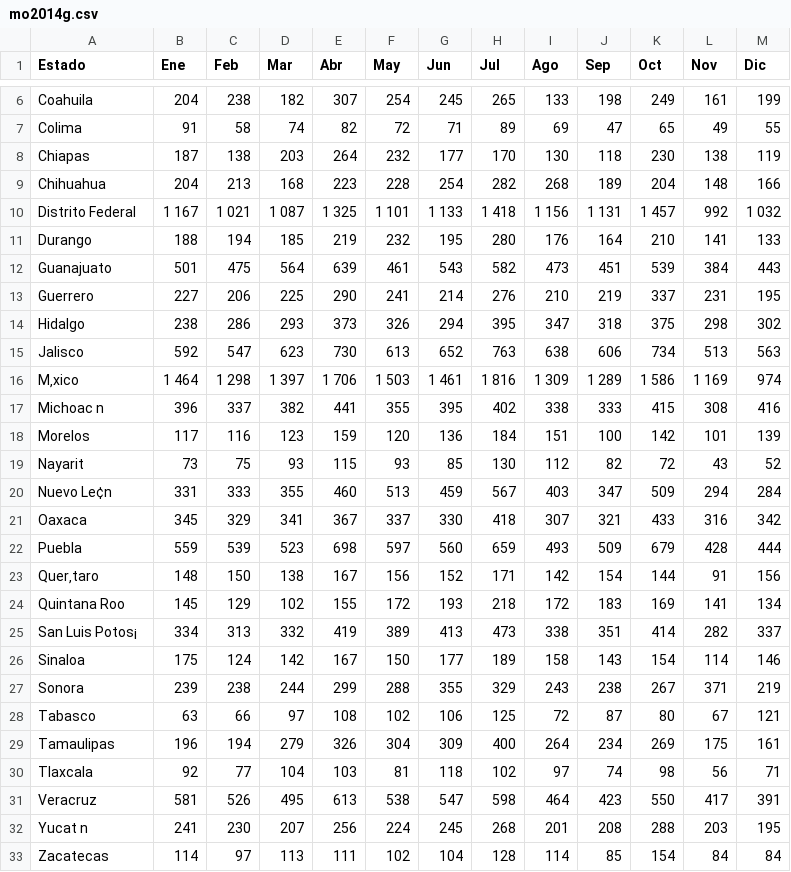
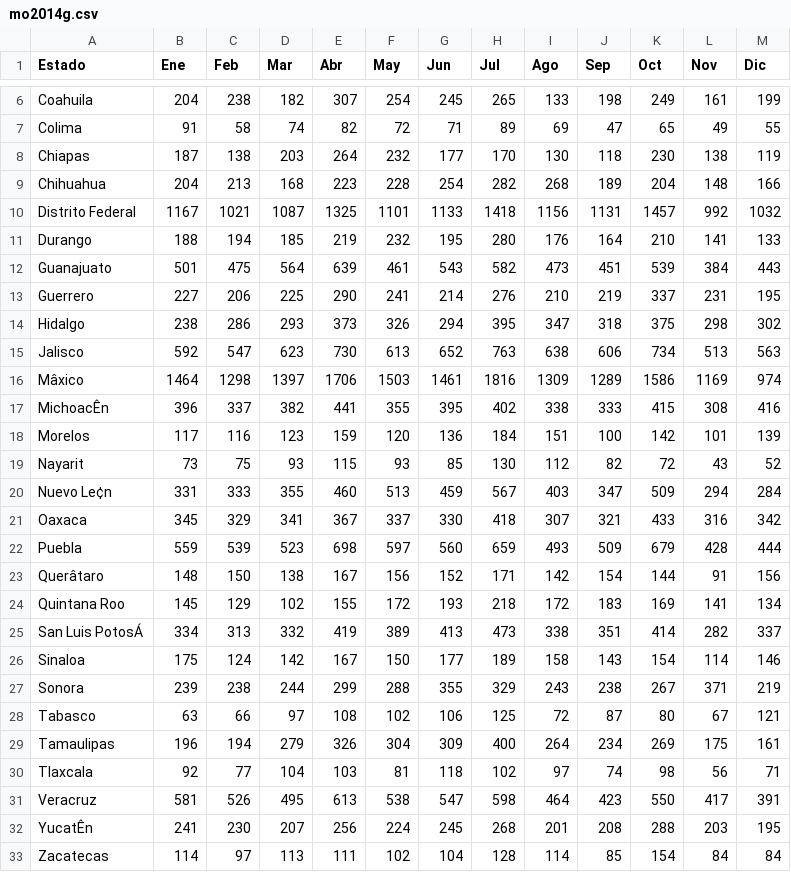
Before and after one commit to BernardoMB/MordedurasPerro, a CSV file: Data/CSV/MesDeOcurrencia/General/mo2014g.csv, drawn as a sheet; only a part is shown, gaps mark what is left out.

```diff
--- a/Data/CSV/MesDeOcurrencia/General/mo2014g.csv
+++ b/Data/CSV/MesDeOcurrencia/General/mo2014g.csv
@@ -9,3 +9,3 @@ Chiapas,187,138,203,264,232,177,170,130,118,230,138,119
 Chihuahua,204,213,168,223,228,254,282,268,189,204,148,166
-Distrito Federal,1 167,1 021,1 087,1 325,1 101,1 133,1 418,1 156,1 131,1 457,992,1 032
+Distrito Federal,1167,1021,1087,1325,1101,1133,1418,1156,1131,1457,992,1032
 Durango,188,194,185,219,232,195,280,176,164,210,141,133
@@ -15,4 +15,4 @@ Hidalgo,238,286,293,373,326,294,395,347,318,375,298,302
 Jalisco,592,547,623,730,613,652,763,638,606,734,513,563
-M‚xico,1 464,1 298,1 397,1 706,1 503,1 461,1 816,1 309,1 289,1 586,1 169,974
-Michoac n,396,337,382,441,355,395,402,338,333,415,308,416
+Mâxico,1464,1298,1397,1706,1503,1461,1816,1309,1289,1586,1169,974
+MichoacÊn,396,337,382,441,355,395,402,338,333,415,308,416
 Morelos,117,116,123,159,120,136,184,151,100,142,101,139
@@ -22,5 +22,5 @@ Oaxaca,345,329,341,367,337,330,418,307,321,433,316,342
 Puebla,559,539,523,698,597,560,659,493,509,679,428,444
-Quer‚taro,148,150,138,167,156,152,171,142,154,144,91,156
+Querâtaro,148,150,138,167,156,152,171,142,154,144,91,156
 Quintana Roo,145,129,102,155,172,193,218,172,183,169,141,134
-San Luis Potos¡,334,313,332,419,389,413,473,338,351,414,282,337
+San Luis PotosÁ,334,313,332,419,389,413,473,338,351,414,282,337
 Sinaloa,175,124,142,167,150,177,189,158,143,154,114,146
@@ -31,3 +31,3 @@ Tlaxcala,92,77,104,103,81,118,102,97,74,98,56,71
 Veracruz,581,526,495,613,538,547,598,464,423,550,417,391
-Yucat n,241,230,207,256,224,245,268,201,208,288,203,195
+YucatÊn,241,230,207,256,224,245,268,201,208,288,203,195
 Zacatecas,114,97,113,111,102,104,128,114,85,154,84,84
```
Also changed, not shown: Data/CSV/MesDeOcurrencia/General/mo2007g.csv, Data/CSV/MesDeOcurrencia/General/mo2008g.csv, 13 other files.
